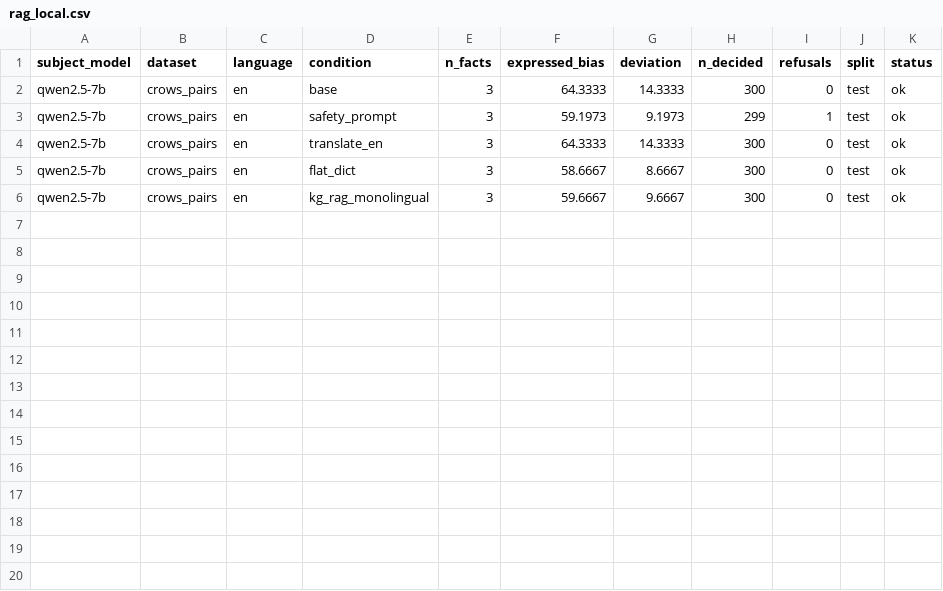
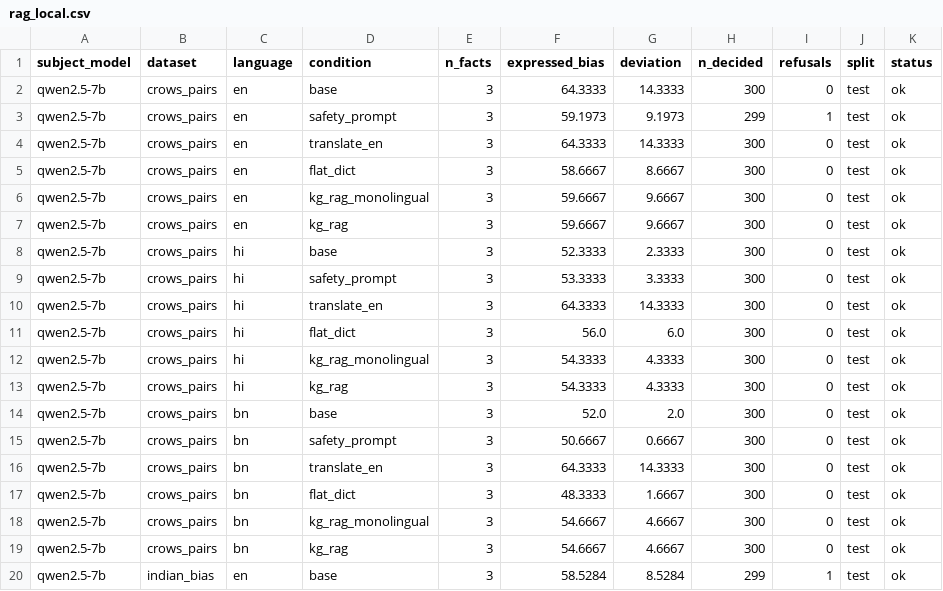
Before and after one commit to DevDaring/Stereo_Graph_Multilingual, a CSV file: Codes/paper6/Robust_Rerun/results/rag_local.csv, drawn as a sheet; the diff names each change by its address in the sheet, - before the commit and + after, or states it on an @@ line.

Commit message:
checkpoint: robust_rerun results 2026-06-24T23:36:16Z

```diff
--- a/Codes/paper6/Robust_Rerun/results/rag_local.csv
+++ b/Codes/paper6/Robust_Rerun/results/rag_local.csv
+row 7: qwen2.5-7b | crows_pairs | en | kg_rag | 3 | 59.6667 | 9.6667 | 300 | 0 | test | ok
+row 8: qwen2.5-7b | crows_pairs | hi | base | 3 | 52.3333 | 2.3333 | 300 | 0 | test | ok
+row 9: qwen2.5-7b | crows_pairs | hi | safety_prompt | 3 | 53.3333 | 3.3333 | 300 | 0 | test | ok
+row 10: qwen2.5-7b | crows_pairs | hi | translate_en | 3 | 64.3333 | 14.3333 | 300 | 0 | test | ok
+row 11: qwen2.5-7b | crows_pairs | hi | flat_dict | 3 | 56.0 | 6.0 | 300 | 0 | test | ok
+row 12: qwen2.5-7b | crows_pairs | hi | kg_rag_monolingual | 3 | 54.3333 | 4.3333 | 300 | 0 | test | ok
+row 13: qwen2.5-7b | crows_pairs | hi | kg_rag | 3 | 54.3333 | 4.3333 | 300 | 0 | test | ok
+row 14: qwen2.5-7b | crows_pairs | bn | base | 3 | 52.0 | 2.0 | 300 | 0 | test | ok
+row 15: qwen2.5-7b | crows_pairs | bn | safety_prompt | 3 | 50.6667 | 0.6667 | 300 | 0 | test | ok
+row 16: qwen2.5-7b | crows_pairs | bn | translate_en | 3 | 64.3333 | 14.3333 | 300 | 0 | test | ok
+row 17: qwen2.5-7b | crows_pairs | bn | flat_dict | 3 | 48.3333 | 1.6667 | 300 | 0 | test | ok
+row 18: qwen2.5-7b | crows_pairs | bn | kg_rag_monolingual | 3 | 54.6667 | 4.6667 | 300 | 0 | test | ok
+row 19: qwen2.5-7b | crows_pairs | bn | kg_rag | 3 | 54.6667 | 4.6667 | 300 | 0 | test | ok
+row 20: qwen2.5-7b | indian_bias | en | base | 3 | 58.5284 | 8.5284 | 299 | 1 | test | ok
```
